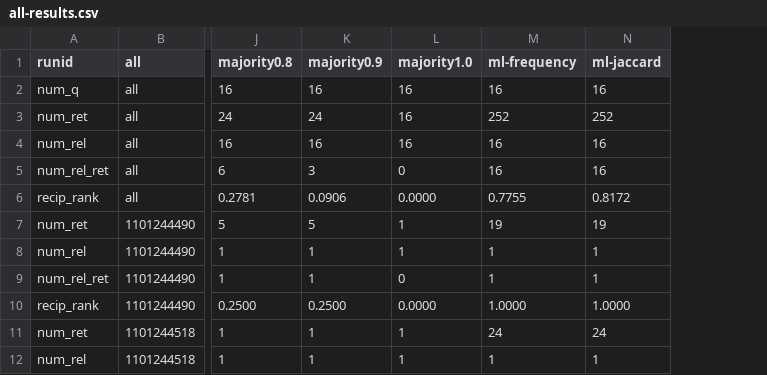
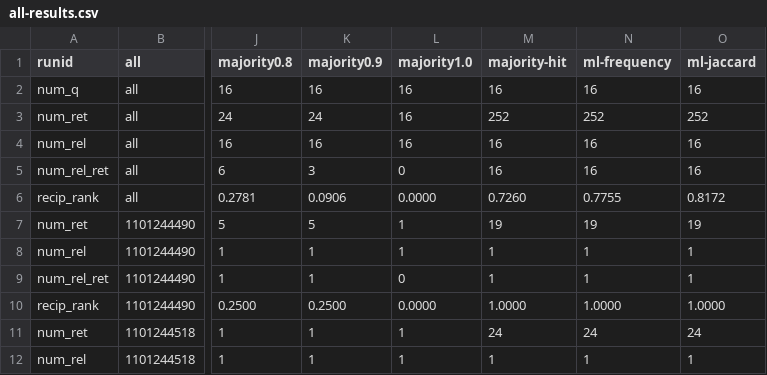
Before and after one commit to rporrini/facet-annotation, a CSV file: evaluation/results/trec-yago1-results/all-results.csv, drawn as a sheet; only a part is shown, gaps mark what is left out; the diff names each change by its address in the sheet, - before the commit and + after, or states it on an @@ line.

Commit message:
generati i risultati per majority-hit anche su yago

```diff
--- a/evaluation/results/trec-yago1-results/all-results.csv
+++ b/evaluation/results/trec-yago1-results/all-results.csv
+column M (majority-hit), rows 2-12: 16 | 252 | 16 | 16 | 0.7260 | 19 | 1 | 1 | 1.0000 | 24 | 1
```
Also changed, not shown: 2 other files.
